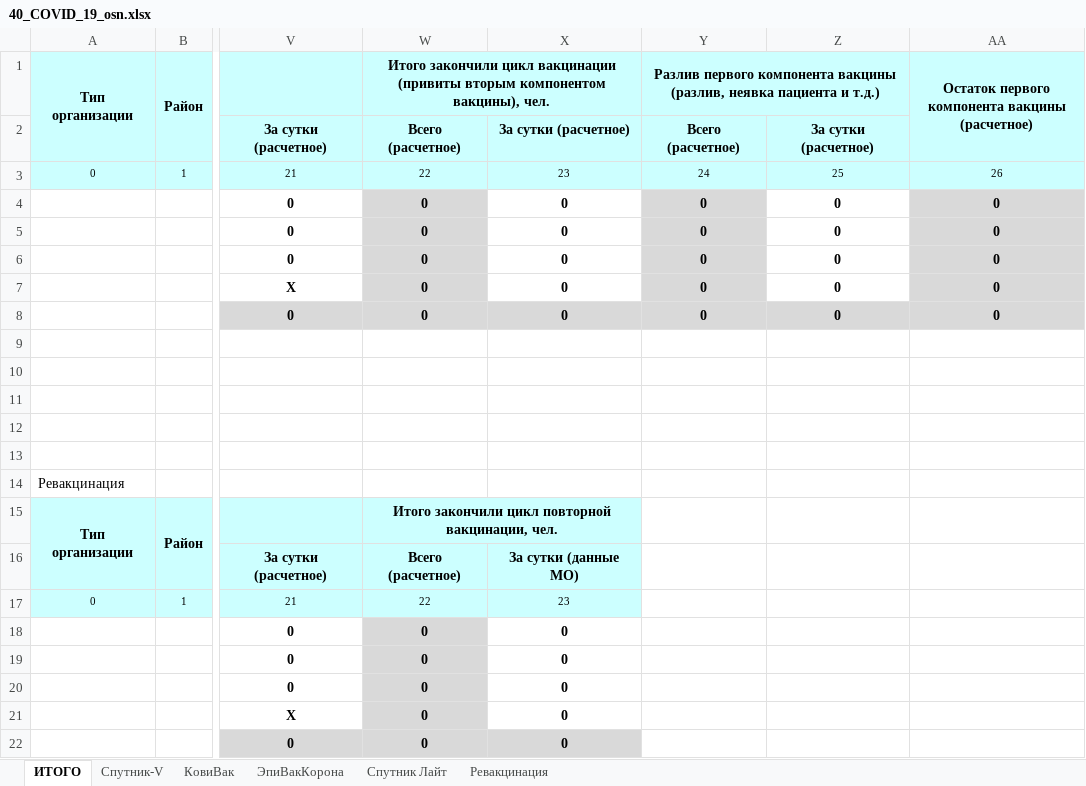
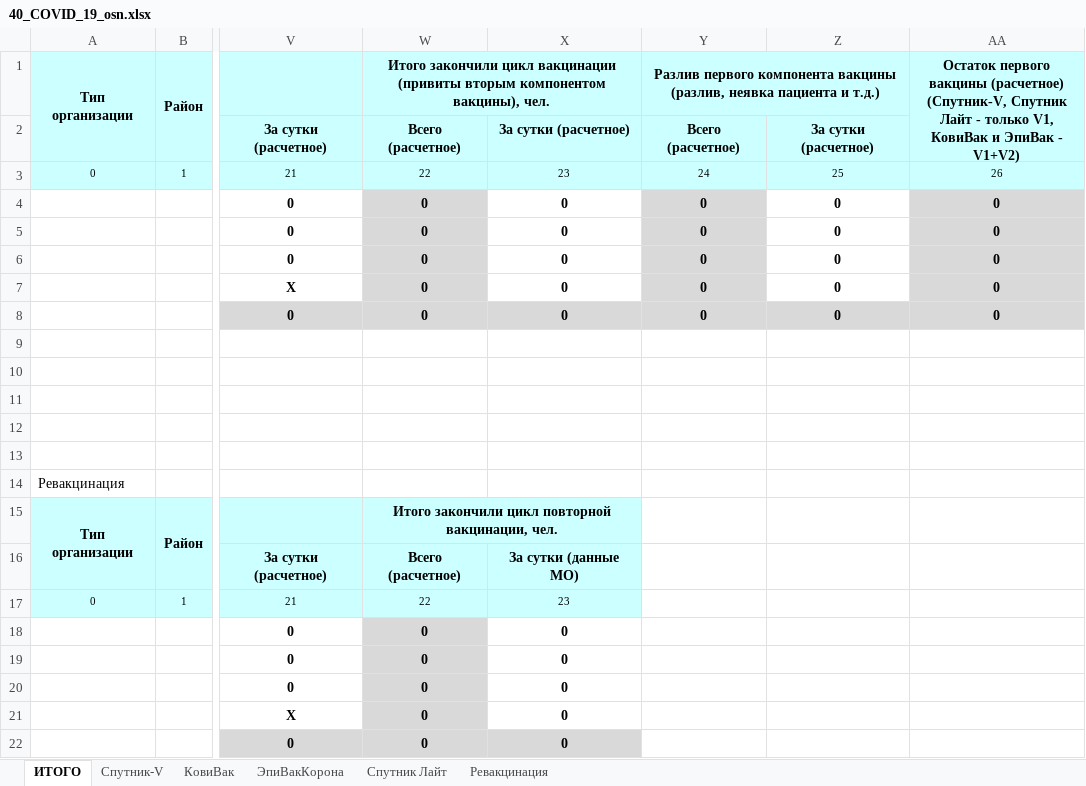
Before and after one commit to oleg-medovikov/miac_worker, an Excel workbook: help/40_COVID_19_osn.xlsx, sheet ИТОГО, drawn as a sheet; only a part is shown, gaps mark what is left out; values as stored, in another font and other column widths than the file's, no borders; conditional formats not drawn; ↵ is a line break in a cell; the diff names each change by its address in the sheet, - before the commit and + after, or states it on an @@ line.

Commit message:
update covid 40 shablon

```diff
--- a/help/40_COVID_19_osn.xlsx (sheet ИТОГО)
+++ b/help/40_COVID_19_osn.xlsx (sheet ИТОГО)
-AA1: Остаток первого компонента вакцины (расчетное)
+AA1: Остаток первого вакцины (расчетное) ↵ (Спутник-V, Спутник Лайт - только V1, ↵ КовиВак и ЭпиВак - V1+V2)
```
Also changed, not shown: 1 other file.
